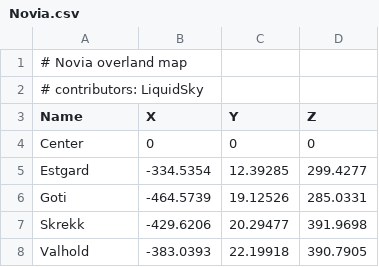
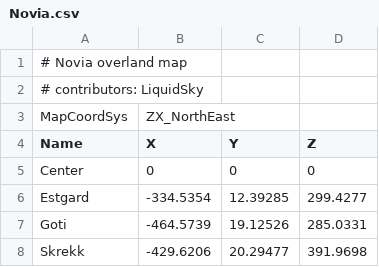
Before and after one commit to coderx400/sota-mapper, a CSV file: source/data/maps/Novia.csv, drawn as a sheet; only a part is shown; the shorter side is filled out with more unchanged rows.

```diff
--- a/source/data/maps/Novia.csv
+++ b/source/data/maps/Novia.csv
@@ -2,2 +2,3 @@
 # contributors: LiquidSky
+MapCoordSys,ZX_NorthEast
 Name,X,Y,Z
```
Also changed, not shown: 3 other files.
